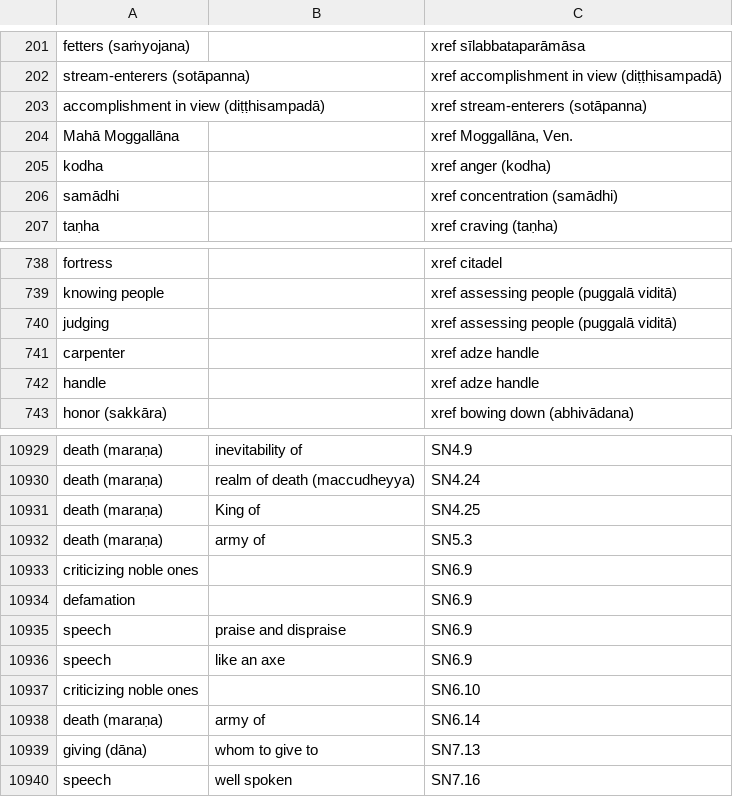
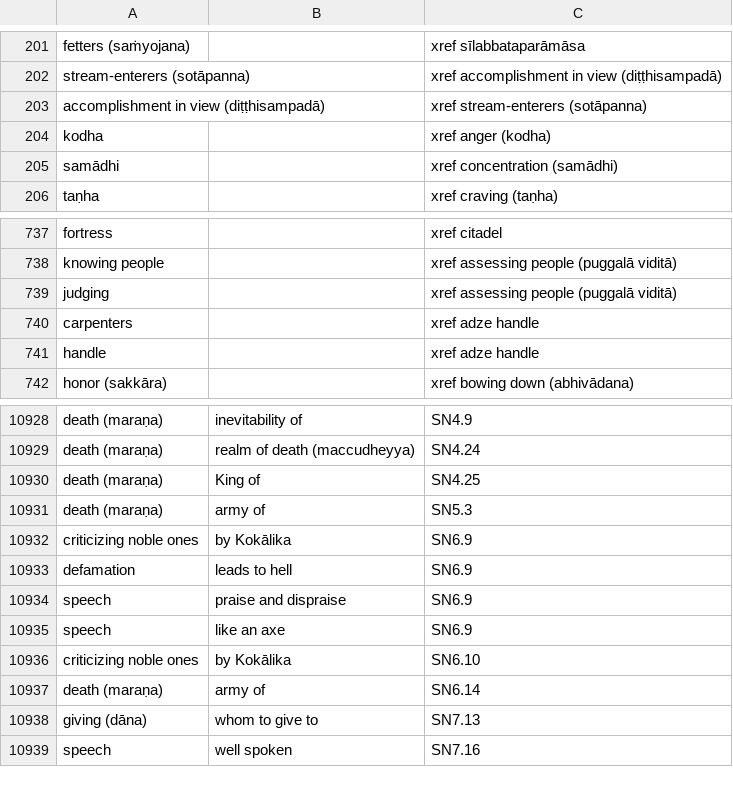
Before and after one commit to thesunshade/sutta-index, a CSV file: src/data/general-index.csv, drawn as a sheet; only a part is shown, gaps mark what is left out; the diff covers the shown part only.

```diff
--- a/src/data/general-index.csv
+++ b/src/data/general-index.csv
@@ -203,3 +203,2 @@ stream-enterers (sotāpanna)		xref accomplishment in view (diṭṭhisampadā)
 accomplishment in view (diṭṭhisampadā)		xref stream-enterers (sotāpanna)
-Mahā Moggallāna		xref Moggallāna, Ven.
 kodha		xref anger (kodha)
@@ -740,3 +739,3 @@ knowing people		xref assessing people (puggalā viditā)
 judging		xref assessing people (puggalā viditā)
-carpenter		xref adze handle
+carpenters		xref adze handle
 handle		xref adze handle
@@ -10932,7 +10931,7 @@ death (maraṇa)	King of	SN4.25
 death (maraṇa)	army of	SN5.3
-criticizing noble ones		SN6.9
-defamation		SN6.9
+criticizing noble ones	by Kokālika	SN6.9
+defamation	leads to hell	SN6.9
 speech	praise and dispraise	SN6.9
 speech	like an axe	SN6.9
-criticizing noble ones		SN6.10
+criticizing noble ones	by Kokālika	SN6.10
 death (maraṇa)	army of	SN6.14
```
Also changed, not shown: 19 added rows, 1 removed row and 2 edited cells elsewhere in this file, 9 other files.
